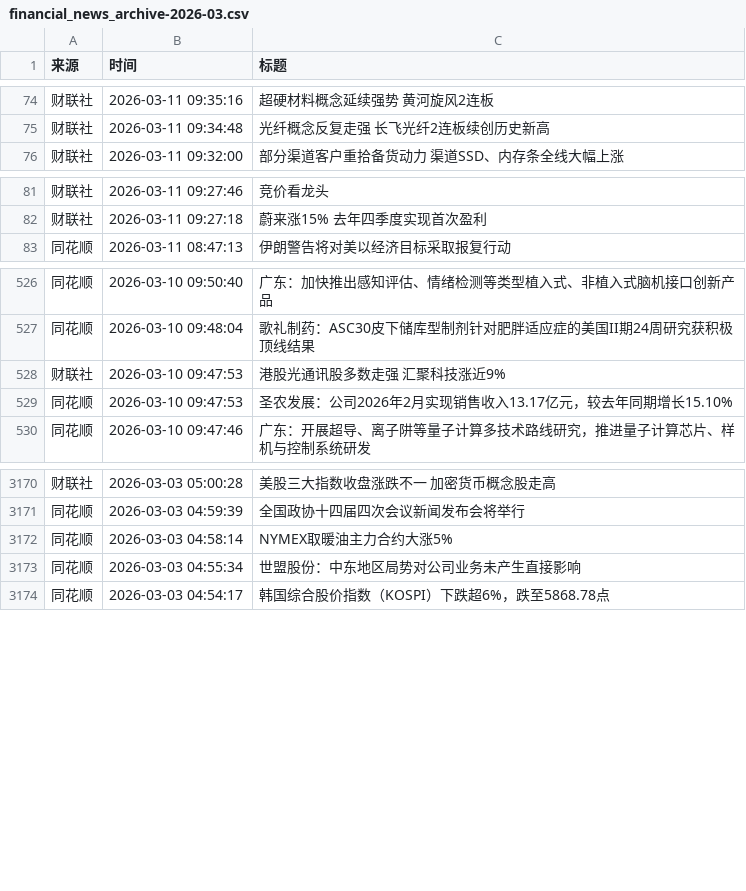
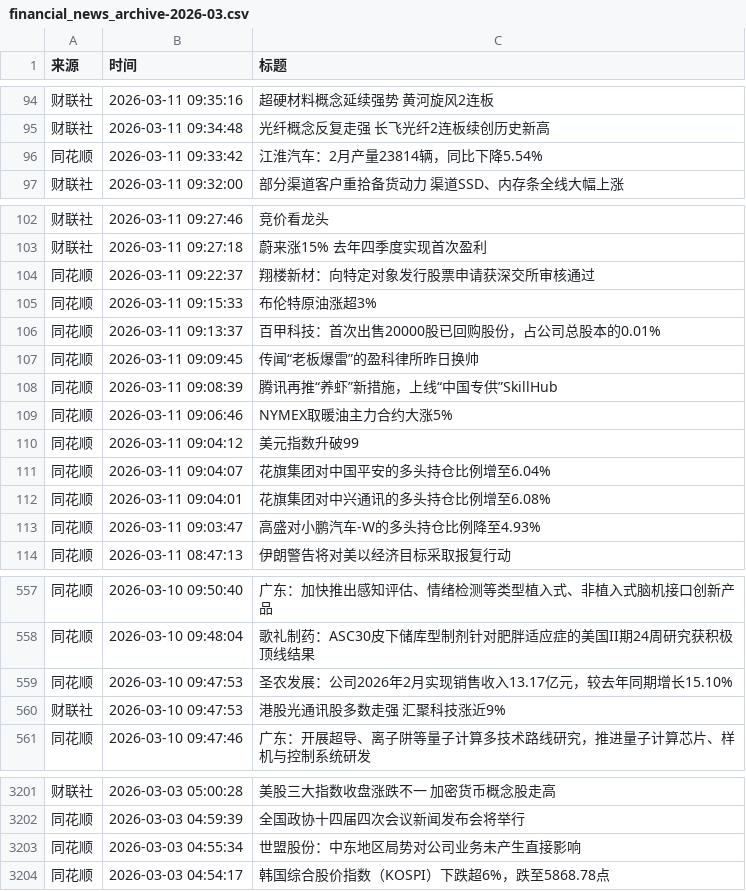
Before and after one commit to YutaoH/huiboyanbao, a CSV file: 财经新闻数据/financial_news_archive-2026-03.csv, drawn as a sheet; only a part is shown, gaps mark what is left out; the diff covers the shown part only.

```diff
--- a/财经新闻数据/financial_news_archive-2026-03.csv
+++ b/财经新闻数据/financial_news_archive-2026-03.csv
@@ -75,2 +95,3 @@
 财联社,2026-03-11 09:34:48,光纤概念反复走强 长飞光纤2连板续创历史新高
+同花顺,2026-03-11 09:33:42,江淮汽车：2月产量23814辆，同比下降5.54%
 财联社,2026-03-11 09:32:00,部分渠道客户重拾备货动力 渠道SSD、内存条全线大幅上涨
@@ -82,2 +103,12 @@
 财联社,2026-03-11 09:27:18,蔚来涨15% 去年四季度实现首次盈利
+同花顺,2026-03-11 09:22:37,翔楼新材：向特定对象发行股票申请获深交所审核通过
+同花顺,2026-03-11 09:15:33,布伦特原油涨超3%
+同花顺,2026-03-11 09:13:37,百甲科技：首次出售20000股已回购股份，占公司总股本的0.01%
+同花顺,2026-03-11 09:09:45,传闻“老板爆雷”的盈科律所昨日换帅
+同花顺,2026-03-11 09:08:39,腾讯再推“养虾”新措施，上线“中国专供”SkillHub
+同花顺,2026-03-11 09:06:46,NYMEX取暖油主力合约大涨5%
+同花顺,2026-03-11 09:04:12,美元指数升破99
+同花顺,2026-03-11 09:04:07,花旗集团对中国平安的多头持仓比例增至6.04%
+同花顺,2026-03-11 09:04:01,花旗集团对中兴通讯的多头持仓比例增至6.08%
+同花顺,2026-03-11 09:03:47,高盛对小鹏汽车-W的多头持仓比例降至4.93%
 同花顺,2026-03-11 08:47:13,伊朗警告将对美以经济目标采取报复行动
@@ -527,4 +558,4 @@
 同花顺,2026-03-10 09:48:04,歌礼制药：ASC30皮下储库型制剂针对肥胖适应症的美国II期24周研究获积极顶线结果
-财联社,2026-03-10 09:47:53,港股光通讯股多数走强 汇聚科技涨近9%
 同花顺,2026-03-10 09:47:53,圣农发展：公司2026年2月实现销售收入13.17亿元，较去年同期增长15.10%
+财联社,2026-03-10 09:47:53,港股光通讯股多数走强 汇聚科技涨近9%
 同花顺,2026-03-10 09:47:46,广东：开展超导、离子阱等量子计算多技术路线研究，推进量子计算芯片、样机与控制系统研发
@@ -3171,3 +3202,2 @@
 同花顺,2026-03-03 04:59:39,全国政协十四届四次会议新闻发布会将举行
-同花顺,2026-03-03 04:58:14,NYMEX取暖油主力合约大涨5%
 同花顺,2026-03-03 04:55:34,世盟股份：中东地区局势对公司业务未产生直接影响
```
Also changed, not shown: 20 added rows and 8 moved rows elsewhere in this file, 5 other files.
